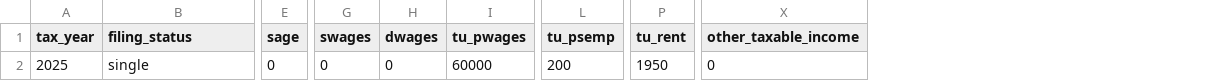
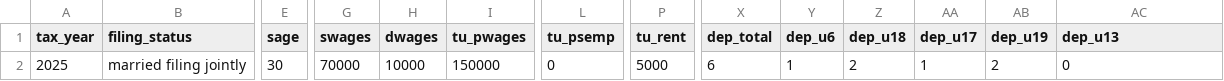
Before and after one commit to janiragayle/tax-simulator, a CSV file: mock_clean_inputs.csv, drawn as a sheet; only a part is shown, gaps mark what is left out; addresses are those after the commit; the diff names each change by its address in the sheet, - before the commit and + after, or states it on an @@ line.

```diff
--- a/mock_clean_inputs.csv
+++ b/mock_clean_inputs.csv
+column X (dep_total), row 2: 6
+column Y (dep_u6), row 2: 1
+column Z (dep_u18), row 2: 2
+column AA (dep_u17), row 2: 1
+column AB (dep_u19), row 2: 2
-AC1: other_taxable_income
+AC1: dep_u13
-B2 (filing_status): single
+B2 (filing_status): married filing jointly
-E2 (sage): 0
+E2 (sage): 30
-G2 (swages): 0
+G2 (swages): 70000
-H2 (dwages): 0
+H2 (dwages): 10000
-I2 (tu_pwages): 60000
+I2 (tu_pwages): 150000
-L2 (tu_psemp): 200
+L2 (tu_psemp): 0
-P2 (tu_rent): 1950
+P2 (tu_rent): 5000
```
Also changed, not shown: out.csv, 3 other files.
